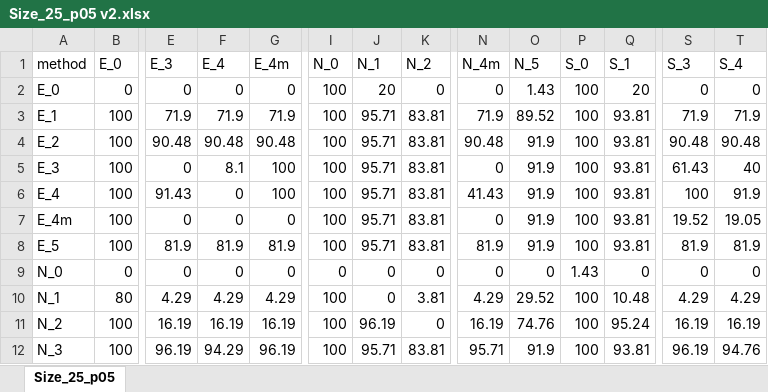
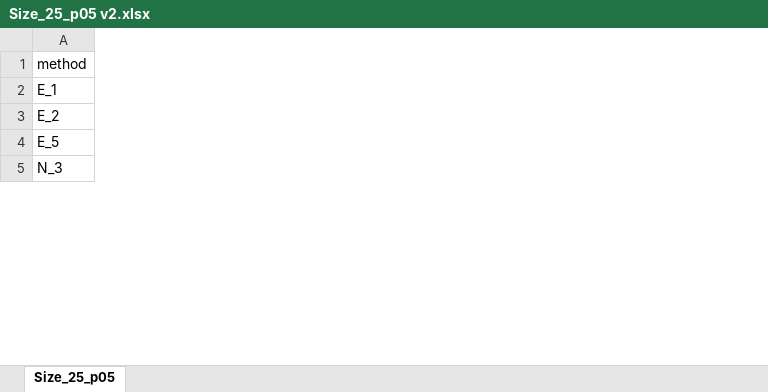
Before and after one commit to GlebFu/HetRobust, an Excel workbook: Price is right/Size_25_p05 v2.xlsx, sheet Size_25_p05, drawn as a sheet; only a part is shown, gaps mark what is left out; values as stored, in another font and other column widths than the file's, no borders; conditional formats not drawn; removed rows and columns are numbered as before the commit, all else as after; rows hold the shown columns only; the diff covers the shown part only; the diff names each change by its address in the sheet, - before the commit and + after, or states it on an @@ line.

```diff
--- a/Price is right/Size_25_p05 v2.xlsx (sheet Size_25_p05)
+++ b/Price is right/Size_25_p05 v2.xlsx (sheet Size_25_p05)
-column B (E_0), rows 3-4: 100 | 100; row 8: 100; row 12: 100
-column E (E_3), rows 3-4: 71.9 | 90.48; row 8: 81.9; row 12: 96.19
-column F (E_4), rows 3-4: 71.9 | 90.48; row 8: 81.9; row 12: 94.29
-column G (E_4m), rows 3-4: 71.9 | 90.48; row 8: 81.9; row 12: 96.19
-column I (N_0), rows 3-4: 100 | 100; row 8: 100; row 12: 100
-column J (N_1), rows 3-4: 95.71 | 95.71; row 8: 95.71; row 12: 95.71
-column K (N_2), rows 3-4: 83.81 | 83.81; row 8: 83.81; row 12: 83.81
-column N (N_4m), rows 3-4: 71.9 | 90.48; row 8: 81.9; row 12: 95.71
-column O (N_5), rows 3-4: 89.52 | 91.9; row 8: 91.9; row 12: 91.9
-column P (S_0), rows 3-4: 100 | 100; row 8: 100; row 12: 100
-column Q (S_1), rows 3-4: 93.81 | 93.81; row 8: 93.81; row 12: 93.81
-column S (S_3), rows 3-4: 71.9 | 90.48; row 8: 81.9; row 12: 96.19
-column T (S_4), rows 3-4: 71.9 | 90.48; row 8: 81.9; row 12: 94.76
-row 2: E_0 | 0 | 0 | 0 | 0 | 100 | 20 | 0 | 0 | 1.43 | 100 | 20 | 0 | 0
-row 5: E_3 | 100 | 0 | 8.1 | 100 | 100 | 95.71 | 83.81 | 0 | 91.9 | 100 | 93.81 | 61.43 | 40
-row 6: E_4 | 100 | 91.43 | 0 | 100 | 100 | 95.71 | 83.81 | 41.43 | 91.9 | 100 | 93.81 | 100 | 91.9
-row 7: E_4m | 100 | 0 | 0 | 0 | 100 | 95.71 | 83.81 | 0 | 91.9 | 100 | 93.81 | 19.52 | 19.05
-row 9: N_0 | 0 | 0 | 0 | 0 | 0 | 0 | 0 | 0 | 0 | 1.43 | 0 | 0 | 0
-row 10: N_1 | 80 | 4.29 | 4.29 | 4.29 | 100 | 0 | 3.81 | 4.29 | 29.52 | 100 | 10.48 | 4.29 | 4.29
-row 11: N_2 | 100 | 16.19 | 16.19 | 16.19 | 100 | 96.19 | 0 | 16.19 | 74.76 | 100 | 95.24 | 16.19 | 16.19
```
Also changed, not shown: 1 added row, 16 removed rows, 1 added column, 10 removed columns and 36 edited cells elsewhere in this sheet, Price is right/Size_25_p05.xlsx, Price is right/Size_500_p05.xlsx, 5 other files.
